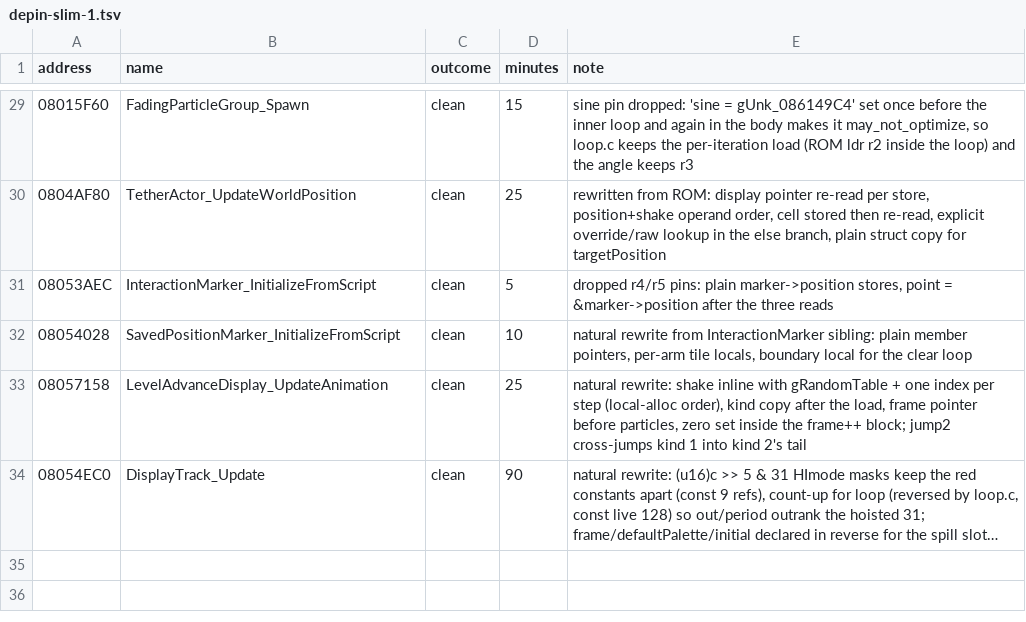
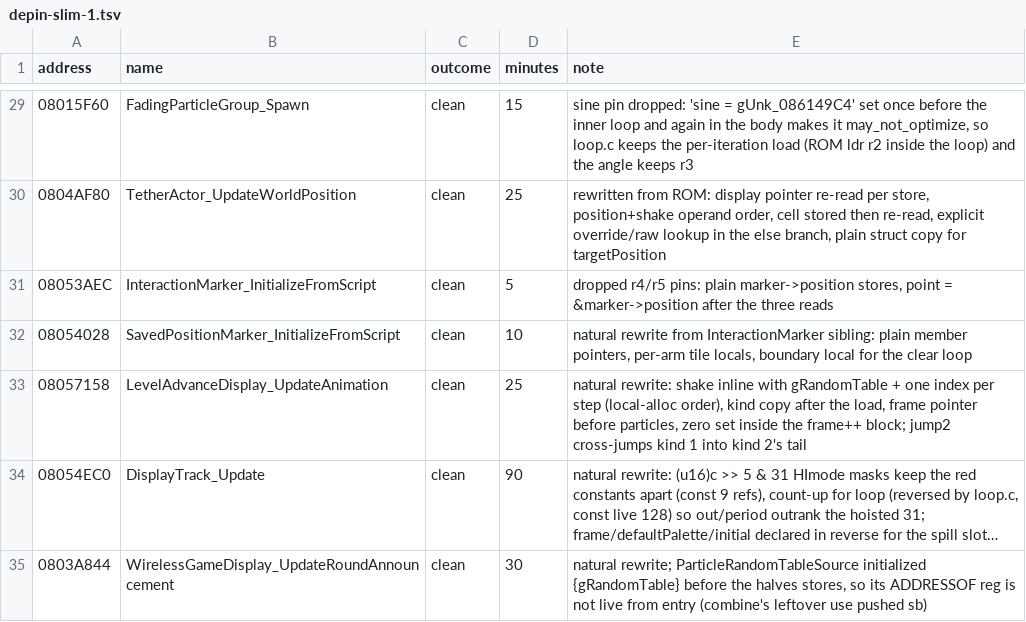
Before and after one commit to moozilla/boktai3-decomp, a TSV file: notes/pilot/depin-slim-1.tsv, drawn as a sheet; only a part is shown, gaps mark what is left out; long unchanged cells end in …; the diff names each change by its address in the sheet, - before the commit and + after, or states it on an @@ line.

```diff
--- a/notes/pilot/depin-slim-1.tsv
+++ b/notes/pilot/depin-slim-1.tsv
+row 35: 0803A844 | WirelessGameDisplay_UpdateRoundAnnouncement | clean | 30 | natural rewrite; ParticleRandomTableSource initialized {gRandomTable} before the halves stores, so its ADDRESSOF reg is not live from entry (combine's leftover use pushed sb)
```
Also changed, not shown: 1 other file.
